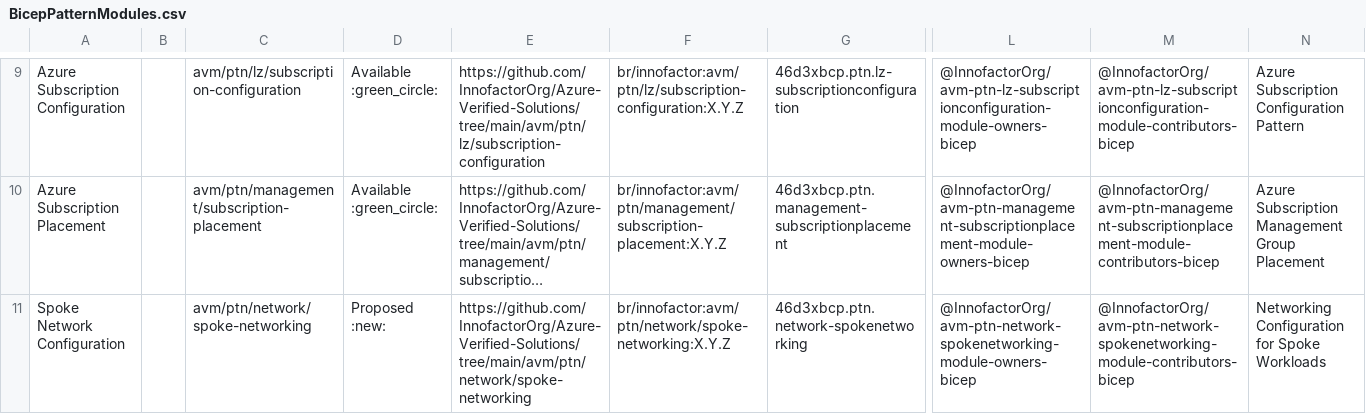
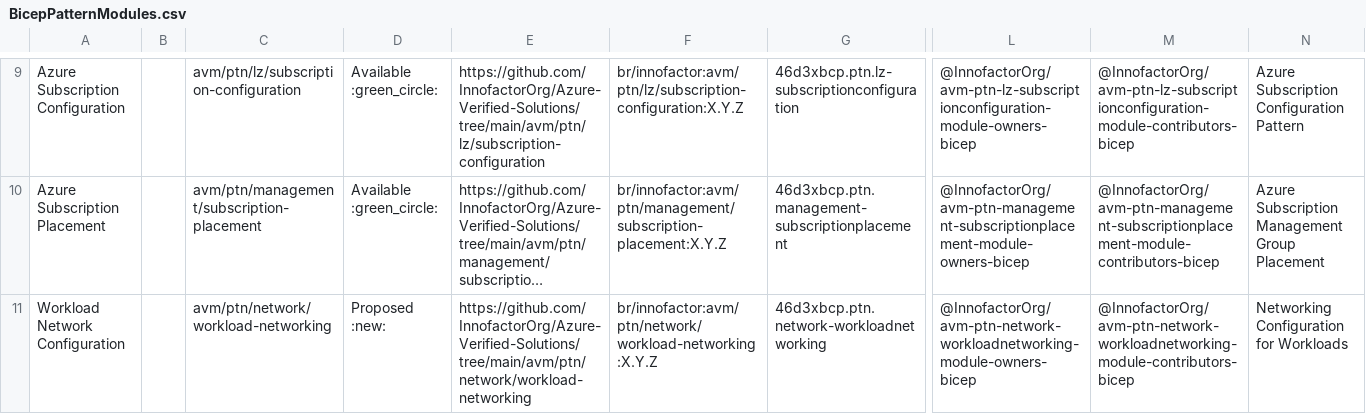
Before and after one commit to innofactororg/azure-modules, a CSV file: docs/static/module-indexes/BicepPatternModules.csv, drawn as a sheet; only a part is shown, gaps mark what is left out; long unchanged cells end in …; the diff names each change by its address in the sheet, - before the commit and + after, or states it on an @@ line.

Commit message:
Rename spoke networking to workload networking

```diff
--- a/docs/static/module-indexes/BicepPatternModules.csv
+++ b/docs/static/module-indexes/BicepPatternModules.csv
-A11: Spoke Network Configuration
+A11: Workload Network Configuration
-C11: avm/ptn/network/spoke-networking
+C11: avm/ptn/network/workload-networking
-E11: https://github.com/InnofactorOrg/Azure-Verified-Solutions/tree/main/avm/ptn/network/spoke-networking
+E11: https://github.com/InnofactorOrg/Azure-Verified-Solutions/tree/main/avm/ptn/network/workload-networking
-F11: br/innofactor:avm/ptn/network/spoke-networking:X.Y.Z
+F11: br/innofactor:avm/ptn/network/workload-networking:X.Y.Z
-G11: 46d3xbcp.ptn.network-spokenetworking
+G11: 46d3xbcp.ptn.network-workloadnetworking
-L11: @InnofactorOrg/avm-ptn-network-spokenetworking-module-owners-bicep
+L11: @InnofactorOrg/avm-ptn-network-workloadnetworking-module-owners-bicep
-M11: @InnofactorOrg/avm-ptn-network-spokenetworking-module-contributors-bicep
+M11: @InnofactorOrg/avm-ptn-network-workloadnetworking-module-contributors-bicep
-N11: Networking Configuration for Spoke Workloads
+N11: Networking Configuration for Workloads
```
